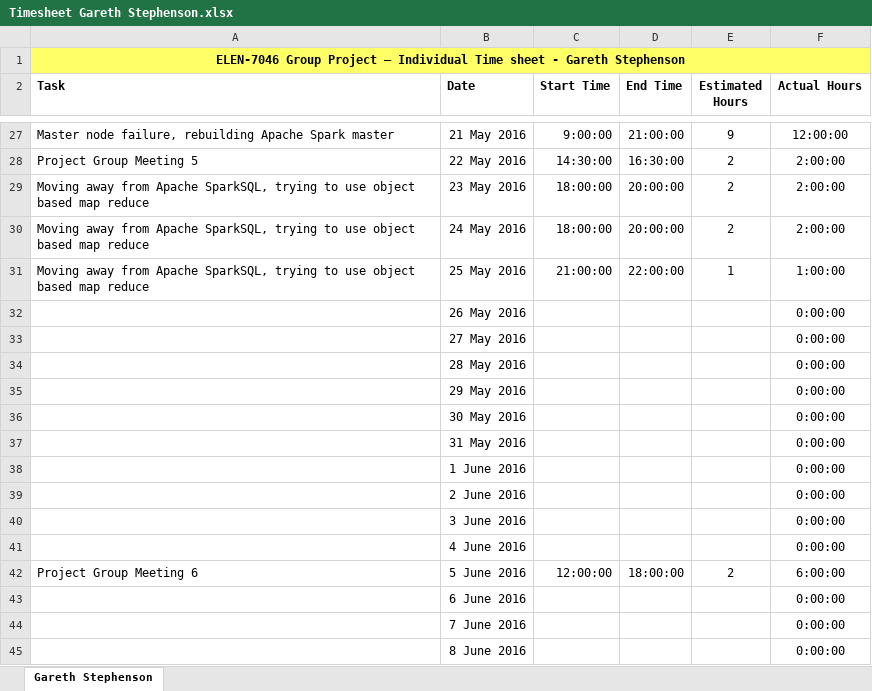
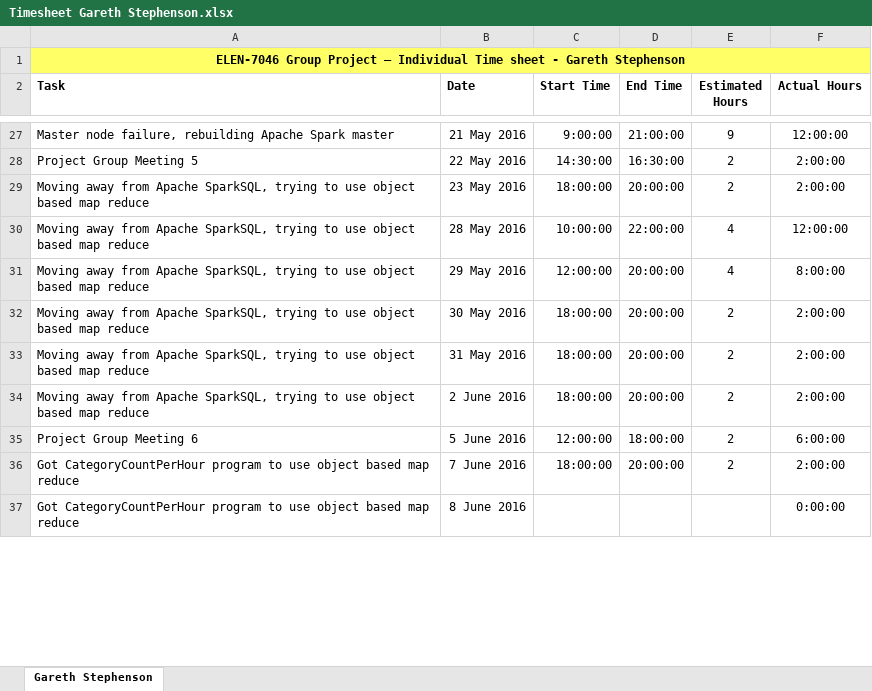
Before and after one commit to garethstephenson/ELEN7046_Group2_2016, an Excel workbook: documentation/Timesheets/Timesheet Gareth Stephenson.xlsx, sheet Gareth Stephenson, drawn as a sheet; only a part is shown, gaps mark what is left out; values as stored, in another font and other column widths than the file's, no borders; removed rows and columns are numbered as before the commit, all else as after; the diff covers the shown part only; the diff names each change by its address in the sheet, - before the commit and + after, or states it on an @@ line.

```diff
--- a/documentation/Timesheets/Timesheet Gareth Stephenson.xlsx (sheet Gareth Stephenson)
+++ b/documentation/Timesheets/Timesheet Gareth Stephenson.xlsx (sheet Gareth Stephenson)
-row 30: Moving away from Apache SparkSQL, trying to use object based map reduce | 24 May 2016 | 18:00:00 | 20:00:00 | 2 | 2:00:00
-row 31: Moving away from Apache SparkSQL, trying to use object based map reduce | 25 May 2016 | 21:00:00 | 22:00:00 | 1 | 1:00:00
-row 32:  | 26 May 2016 |  |  |  | 0:00:00
-row 33:  | 27 May 2016 |  |  |  | 0:00:00
-A30:A33 (Task): (empty)
+A30:A33 (Task): Moving away from Apache SparkSQL, trying to use object based map reduce
-C30 (Start Time): (empty)
+C30 (Start Time): 10:00:00
-D30 (End Time): (empty)
+D30 (End Time): 22:00:00
-E30:E31 (Estimated Hours): (empty)
+E30:E31 (Estimated Hours): 4
-F30 (Actual Hours): 0:00:00
+F30 (Actual Hours): 12:00:00
-C31 (Start Time): (empty)
+C31 (Start Time): 12:00:00
-D31:D33 (End Time): (empty)
+D31:D33 (End Time): 20:00:00
-F31 (Actual Hours): 0:00:00
+F31 (Actual Hours): 8:00:00
-C32:C33 (Start Time): (empty)
+C32:C33 (Start Time): 18:00:00
-E32:E33 (Estimated Hours): (empty)
+E32:E33 (Estimated Hours): 2
-F32:F33 (Actual Hours): 0:00:00
+F32:F33 (Actual Hours): 2:00:00
-row 38:  | 1 June 2016 |  |  |  | 0:00:00
-A34 (Task): (empty)
+A34 (Task): Moving away from Apache SparkSQL, trying to use object based map reduce
-C34 (Start Time): (empty)
+C34 (Start Time): 18:00:00
-D34 (End Time): (empty)
+D34 (End Time): 20:00:00
-E34 (Estimated Hours): (empty)
+E34 (Estimated Hours): 2
-F34 (Actual Hours): 0:00:00
+F34 (Actual Hours): 2:00:00
-row 40:  | 3 June 2016 |  |  |  | 0:00:00
-row 41:  | 4 June 2016 |  |  |  | 0:00:00
-row 43:  | 6 June 2016 |  |  |  | 0:00:00
-A36:A37 (Task): (empty)
+A36:A37 (Task): Got CategoryCountPerHour program to use object based map reduce
-C36 (Start Time): (empty)
+C36 (Start Time): 18:00:00
-D36 (End Time): (empty)
+D36 (End Time): 20:00:00
-E36 (Estimated Hours): (empty)
+E36 (Estimated Hours): 2
-F36 (Actual Hours): 0:00:00
+F36 (Actual Hours): 2:00:00
```
Also changed, not shown: 1 added row, 4 removed rows and 59 edited cells elsewhere in this sheet, formulas that keep their value, 1 other file.
